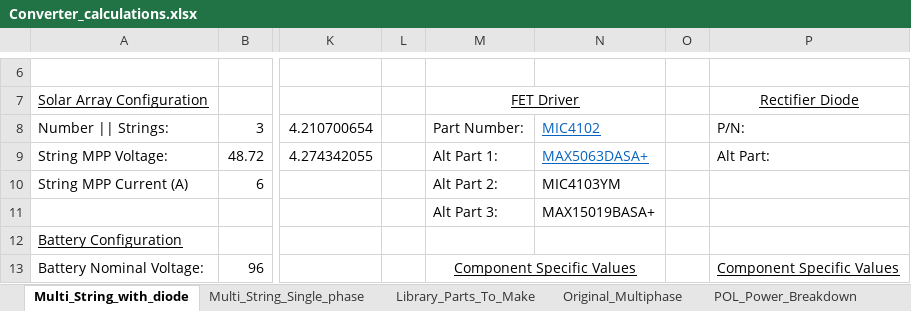
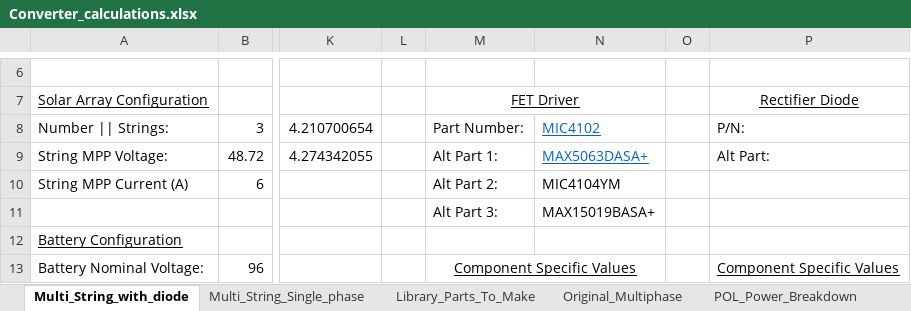
Before and after one commit to badgerloop-software/solar_car_hardware, an Excel workbook: mppt/design/Converter_calculations.xlsx, sheet Multi_String_with_diode, drawn as a sheet; only a part is shown, gaps mark what is left out; values as stored, in another font and other column widths than the file's, no borders; the diff names each change by its address in the sheet, - before the commit and + after, or states it on an @@ line.

```diff
--- a/mppt/design/Converter_calculations.xlsx (sheet Multi_String_with_diode)
+++ b/mppt/design/Converter_calculations.xlsx (sheet Multi_String_with_diode)
-N10: MIC4103YM
+N10: MIC4104YM
```
Also changed, not shown: 4 other files.
